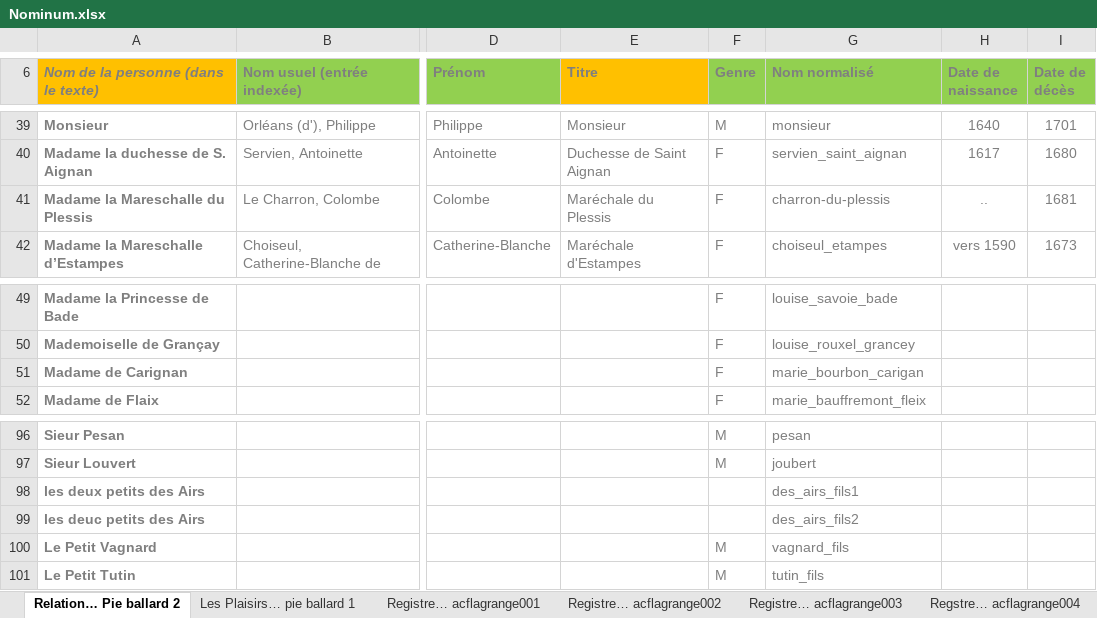
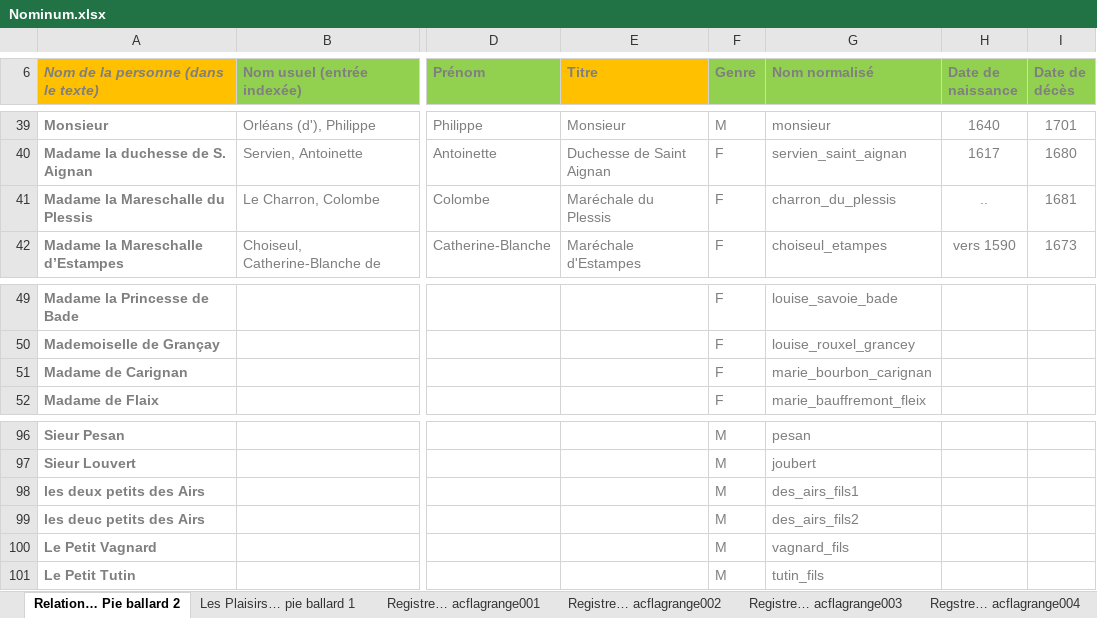
Before and after one commit to fetes17/merveilles17, an Excel workbook: index/Nominum.xlsx, sheet Relation… Pie ballard 2, drawn as a sheet; only a part is shown, gaps mark what is left out; values as stored, in another font and other column widths than the file's, no borders; table styles not drawn; the diff names each change by its address in the sheet, - before the commit and + after, or states it on an @@ line.

```diff
--- a/index/Nominum.xlsx (sheet Relation… Pie ballard 2)
+++ b/index/Nominum.xlsx (sheet Relation… Pie ballard 2)
-G41 (Nom normalisé): charron-du-plessis
+G41 (Nom normalisé): charron_du_plessis
-G51 (Nom normalisé): marie_bourbon_carigan
+G51 (Nom normalisé): marie_bourbon_carignan
-F98:F99 (Genre): (empty)
+F98:F99 (Genre): M
```
Also changed, not shown: sheet Les Plaisirs… pie ballard 1, 1 other file.
